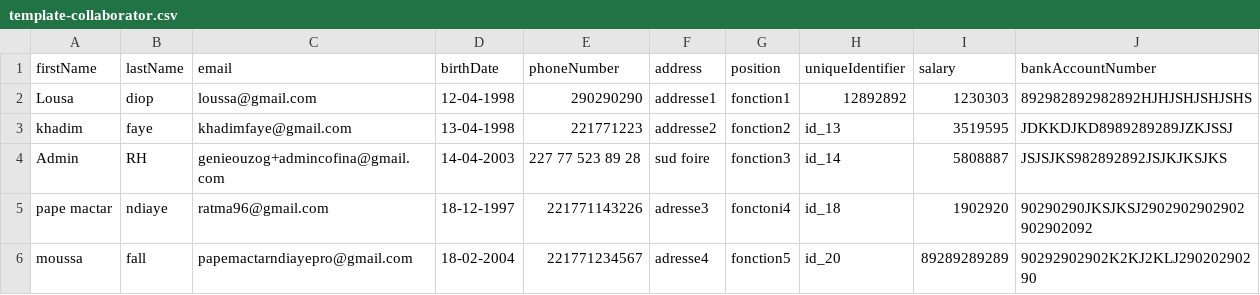
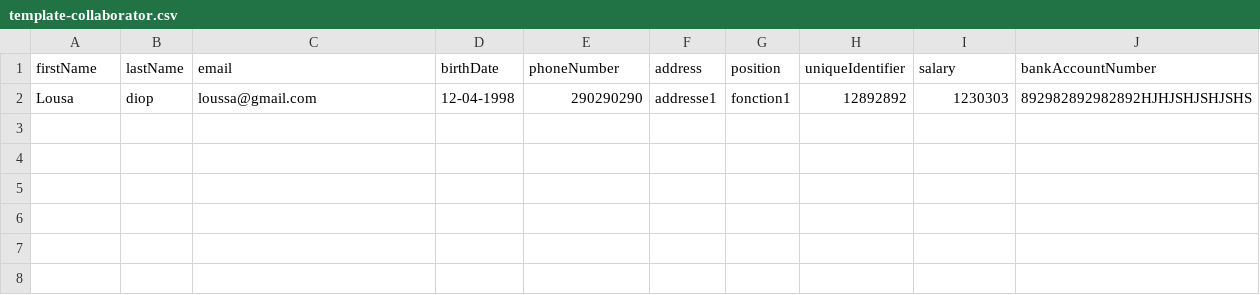
Before and after one commit to agiltoo-mossal/mossal-web-app, a CSV file: src/assets/files/template-collaborator.csv, drawn as a sheet.

Commit message:
refactor(wossal-web): :recycle: modify template of collaborator

```diff
--- a/src/assets/files/template-collaborator.csv
+++ b/src/assets/files/template-collaborator.csv
@@ -2,5 +2 @@ firstName,lastName,email,birthDate,phoneNumber,address,position,uniqueIdentifier
 Lousa,diop,loussa@gmail.com,12-04-1998,290290290,addresse1,fonction1,12892892,1230303,892982892982892HJHJSHJSHJSHS
-khadim,faye,khadimfaye@gmail.com,13-04-1998,221771223,addresse2,fonction2,id_13,3519595,JDKKDJKD8989289289JZKJSSJ
-Admin,RH,genieouzog+admincofina@gmail.com,14-04-2003,227 77 523 89 28,sud foire,fonction3,id_14,5808887,JSJSJKS982892892JSJKJKSJKS
-pape mactar,ndiaye,ratma96@gmail.com,18-12-1997,221771143226,adresse3,fonctoni4,id_18,1902920,90290290JKSJKSJ2902902902902902902092
-moussa,fall,papemactarndiayepro@gmail.com,18-02-2004,221771234567,adresse4,fonction5,id_20,89289289289,90292902902K2KJ2KLJ29020290290
```
